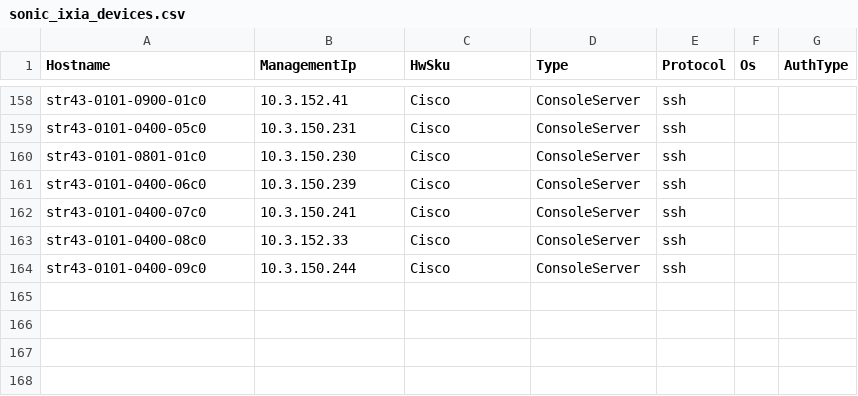
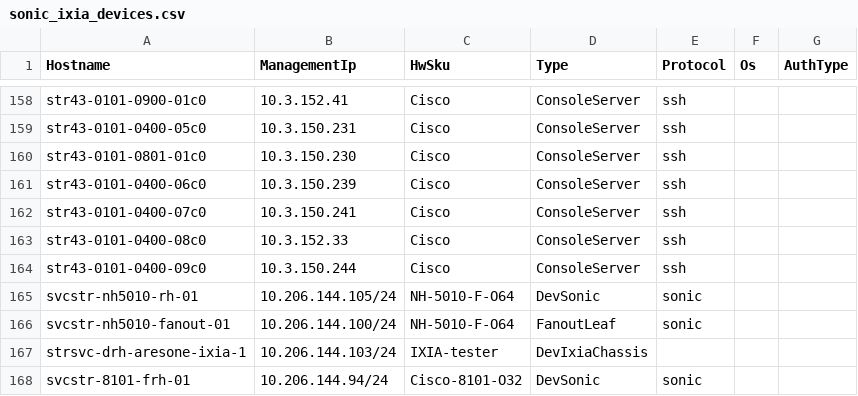
Before and after one commit to LinJin23/sonic-mgmt, a CSV file: ansible/files/sonic_ixia_devices.csv, drawn as a sheet; only a part is shown, gaps mark what is left out; the diff names each change by its address in the sheet, - before the commit and + after, or states it on an @@ line.

Commit message:
Merged PR 23550: Add dRH IXIA testbed inventory and fanout configs
## Summary

Adds the NH5010 dRH (disaggregated Regional Hub) IXIA testbed inventory to sonic-mgmt-int.

## Changes

- **sonic_ixia_devices.csv**: Added DUT (10.206.144.105), fanout (10.206.144.100), IXIA chassis (10.206.144.103)
- **sonic_ixia_links.csv**: Added 16 DUT-to-IXIA port link mappings (Ethernet128-188)
- **ansible/ixia**: Added `sonic_nh5010_drh` group with DUT host, fanout, and IXIA chassis entries
- **testbed.yaml**: Added `vmsvc-drh-route-conv-nh5010` testbed (topo: drh_tgen_route_conv)
- **fanout config**: Added config_db.json.fanout.pizzabox.NEXTHOP (L2 bridge config, empty CoPP)
- **variables.py**: Updated TOPOLOGY_RH_PIZZABOX placeholder with real NEXTHOP device values

## Dependencies

- Public topo file PR: https://github.com/sonic-net/sonic-mgmt/pull/25418 (will sync to internal automatically)
- dRH templates PR (internal buildimage): needed for minigraph rendering

----
#### AI description  (iteration 1)
#### PR Classification
Infrastructure configuration update to add new testbed inventory, fanout configurations, and physical link mappings for dRH IXIA testing environment with NH-5010 hardware.

#### PR Summary
This PR adds complete testbed infrastructure configuration for a new dRH (distributed routing hardware) testing environment with Nexthop NH-5010 hardware and IXIA chassis integration. The changes establish inventory definitions, network topology, and physical port connections required for route convergence testing.

- `/ansible/ixia`: Added `sonic_nh5010_drh` host configuration with NH-5010-F-O64 hardware specifications, management IP (10.206.144.105), and fanout device (10.206.144.100)
- `/ansible/ixia`: Added `strsvc-drh-aresone-ixia-1` IXIA chassis entry (10.206.144.103) to the ixia_chassis group
- `/ansible/testbed.yaml`: Added new testbed configuration `vmsvc-drh-route-conv-nh5010` for route convergence testing topology
- `/ansible/files/sonic_ixia_links.csv`: Added 16 physical port mappings connecting `svcstr-nh5010-rh-01` Ethernet ports (128-188) to IXIA ports (1-16) at 400G speed
- `/tests/snappi_tests/variables.py`: Updated `TOPOLOGY_RH_PIZZABOX` configuration from placeholder 'Vendor1' to 'NEXTHOP' vendor with actual device hostname and fanout IP
<!-- GitOpsUserAgent=GitOps.Apps.Server.pullrequestcopilot -->

```diff
--- a/ansible/files/sonic_ixia_devices.csv
+++ b/ansible/files/sonic_ixia_devices.csv
+row 165: svcstr-nh5010-rh-01 | 10.206.144.105/24 | NH-5010-F-O64 | DevSonic | sonic
+row 166: svcstr-nh5010-fanout-01 | 10.206.144.100/24 | NH-5010-F-O64 | FanoutLeaf | sonic
+row 167: strsvc-drh-aresone-ixia-1 | 10.206.144.103/24 | IXIA-tester | DevIxiaChassis
+row 168: svcstr-8101-frh-01 | 10.206.144.94/24 | Cisco-8101-O32 | DevSonic | sonic
```
Also changed, not shown: ansible/files/sonic_ixia_links.csv, ansible/files/sonic_strsvc_console_links.csv, 8 other files.
